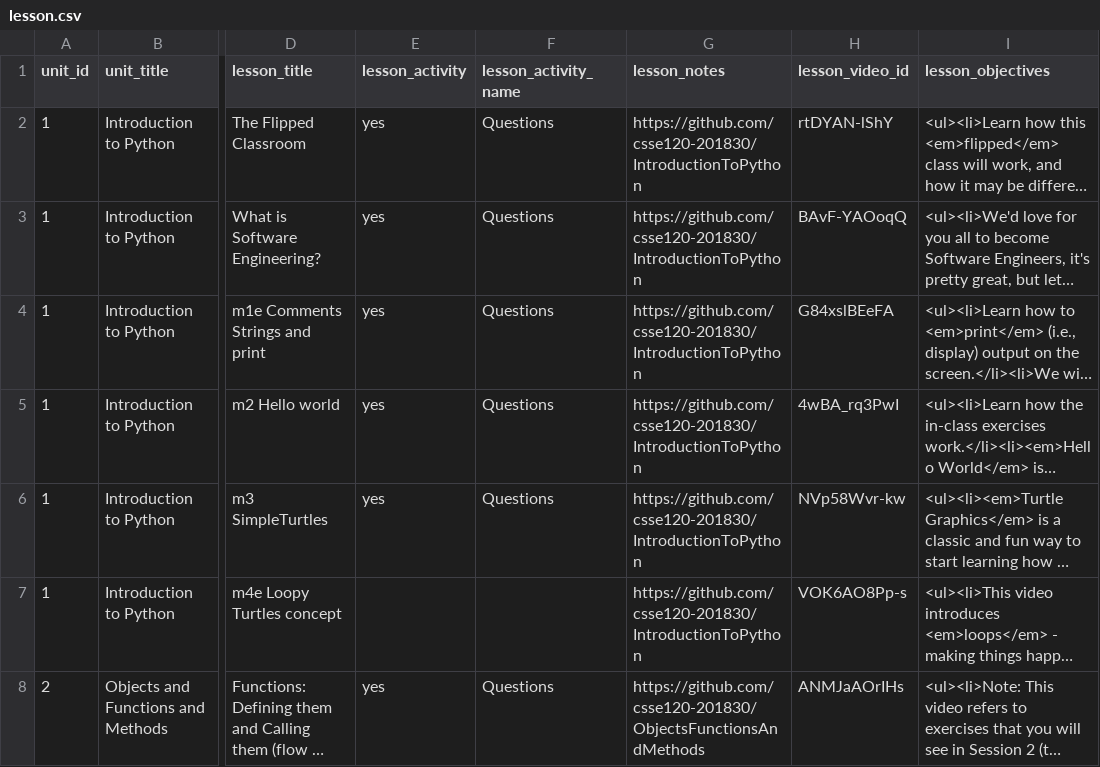
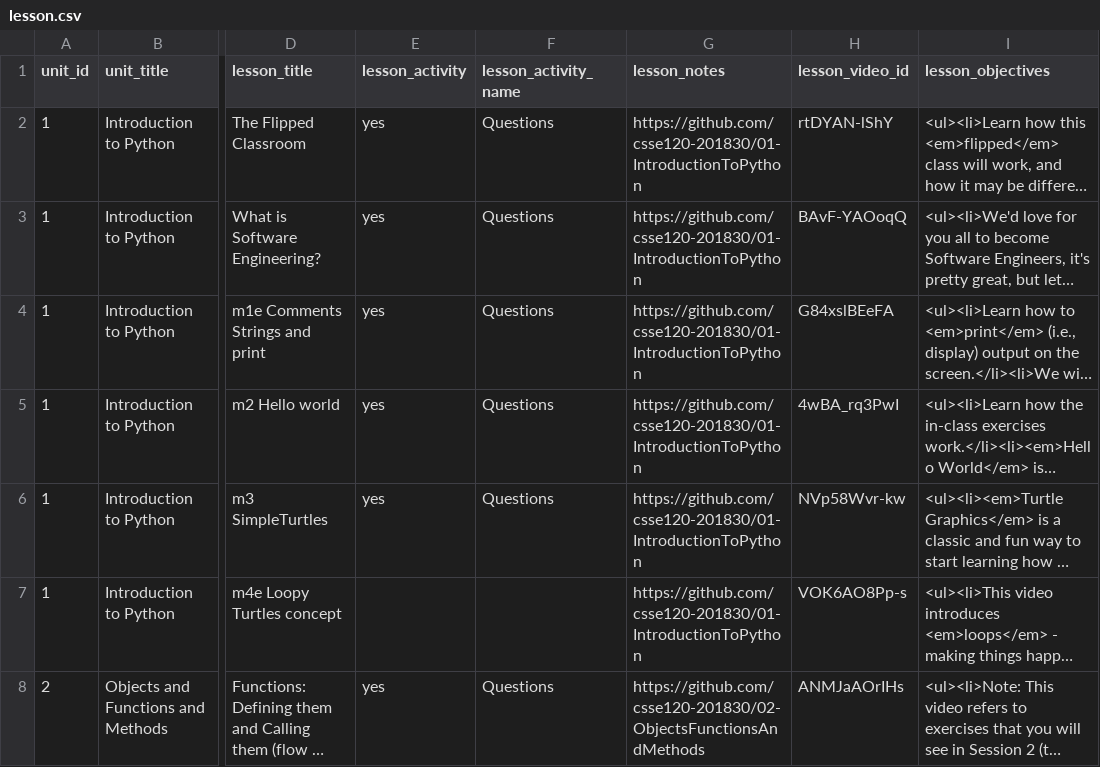
Before and after one commit to Rosebotics/RoseboticsWeb, a CSV file: appengine/courses/csse120-intro/data/lesson.csv, drawn as a sheet; only a part is shown, gaps mark what is left out; long unchanged cells end in …; the diff covers the shown part only; the diff names each change by its address in the sheet, - before the commit and + after, or states it on an @@ line.

```diff
--- a/appengine/courses/csse120-intro/data/lesson.csv
+++ b/appengine/courses/csse120-intro/data/lesson.csv
-G2:G7 (lesson_notes): https://github.com/csse120-201830/IntroductionToPython
+G2:G7 (lesson_notes): https://github.com/csse120-201830/01-IntroductionToPython
-G8 (lesson_notes): https://github.com/csse120-201830/ObjectsFunctionsAndMethods
+G8 (lesson_notes): https://github.com/csse120-201830/02-ObjectsFunctionsAndMethods
```
Also changed, not shown: 25 edited cells elsewhere in this file.
